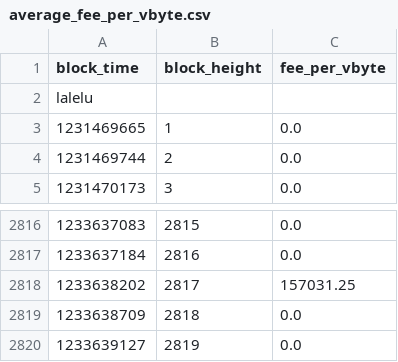
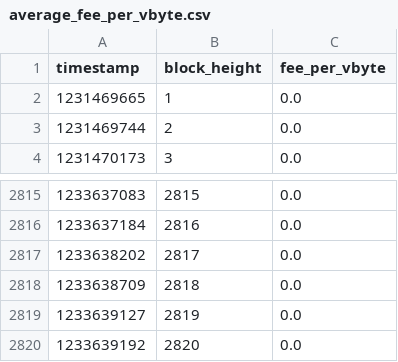
Before and after one commit to oscars181/Jugend-Forscht-Fee-Estimator, a CSV file: average_fee_per_vbyte.csv, drawn as a sheet; only a part is shown, gaps mark what is left out; the shorter side is filled out with more unchanged rows.

```diff
--- a/average_fee_per_vbyte.csv
+++ b/average_fee_per_vbyte.csv
@@ -1,3 +1,2 @@
-block_time;block_height;fee_per_vbyte
-lalelu
+timestamp;block_height;fee_per_vbyte
 1231469665;1;0.0
@@ -2817,3 +2816,3 @@ lalelu
 1233637184;2816;0.0
-1233638202;2817;157031.25
+1233638202;2817;0.0
 1233638709;2818;0.0
```
Also changed, not shown: 3 other files.
